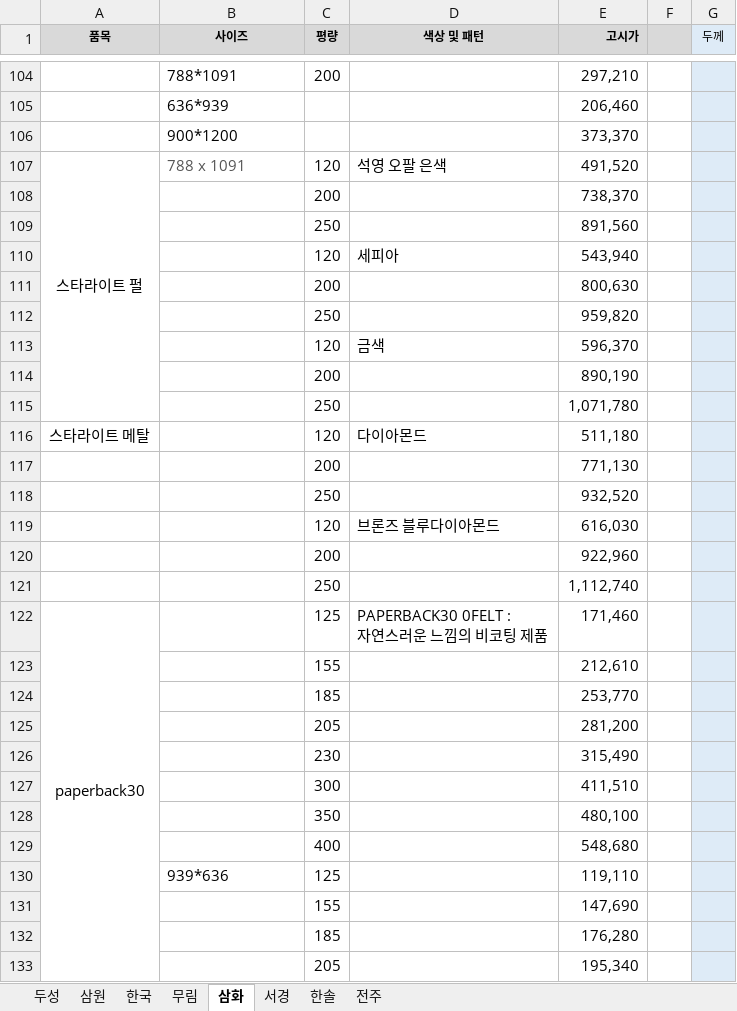
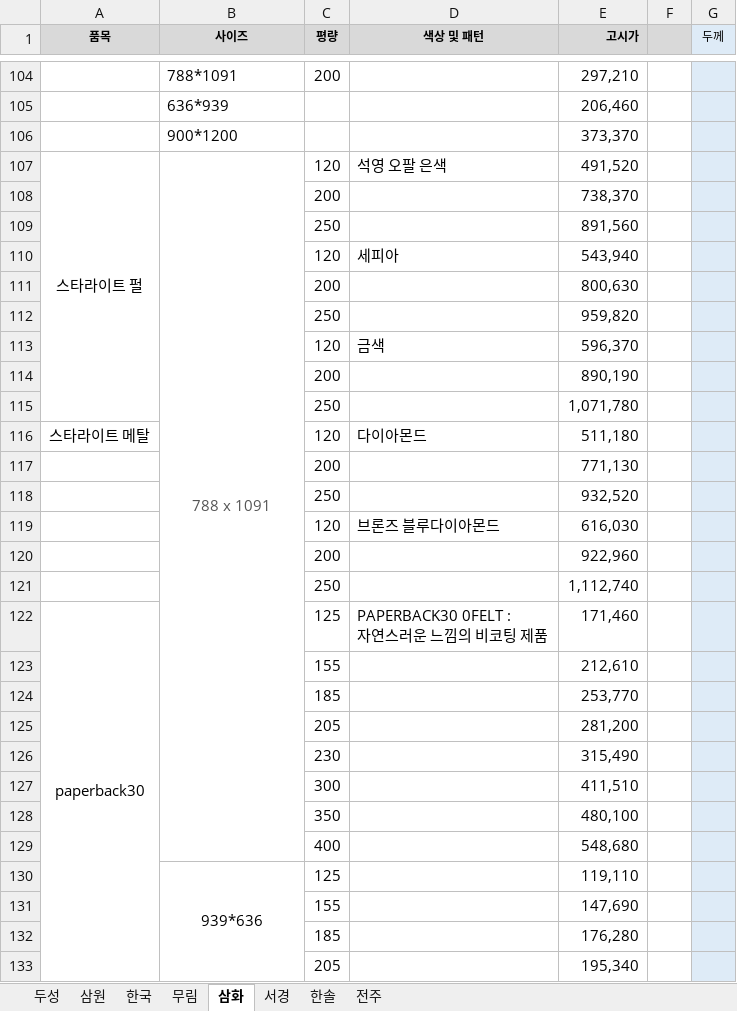
Before and after one commit to goodnotes2/paper, an Excel workbook: search.xlsx, sheet 삼화, drawn as a sheet; only a part is shown, gaps mark what is left out; values as stored, in another font and other column widths than the file's, no borders; the diff covers the shown part only; the diff names each change by its address in the sheet, - before the commit and + after, or states it on an @@ line.

```diff
--- a/search.xlsx (sheet 삼화)
+++ b/search.xlsx (sheet 삼화)
-B107 alignment: left
+B107 alignment: center
+B107:B129 merged
-B130 alignment: left
+B130 alignment: center
+B130:B137 merged
```
Also changed, not shown: cell formats and merged cells elsewhere in this sheet, sheet 삼원, charts or pictures, 2 other files.
